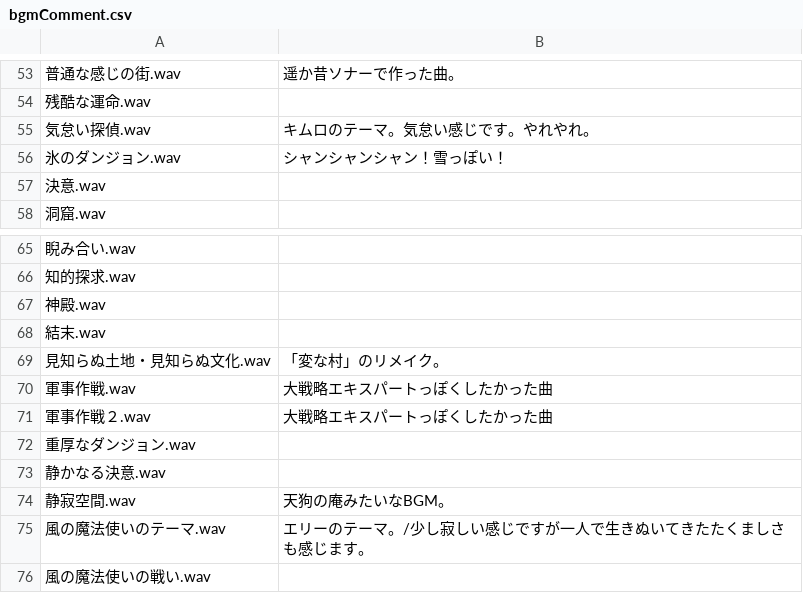
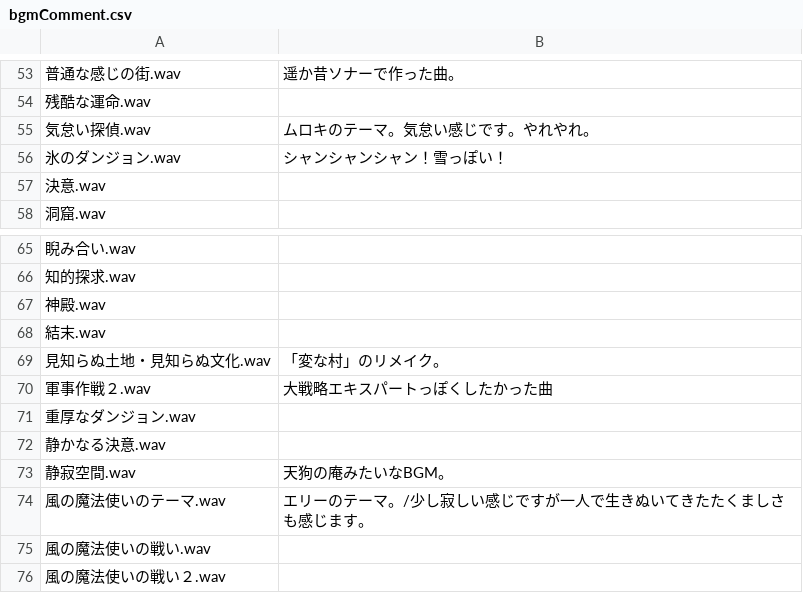
Before and after one commit to Shinacho/FuzzyWorld, a CSV file: resource/bgm/bgmComment.csv, drawn as a sheet; only a part is shown, gaps mark what is left out; the shorter side is filled out with more unchanged rows.

```diff
--- a/resource/bgm/bgmComment.csv
+++ b/resource/bgm/bgmComment.csv
@@ -54,3 +54,3 @@
 残酷な運命.wav,
-気怠い探偵.wav,キムロのテーマ。気怠い感じです。やれやれ。
+気怠い探偵.wav,ムロキのテーマ。気怠い感じです。やれやれ。
 氷のダンジョン.wav,シャンシャンシャン！雪っぽい！
@@ -69,3 +69,2 @@
 見知らぬ土地・見知らぬ文化.wav,「変な村」のリメイク。
-軍事作戦.wav,大戦略エキスパートっぽくしたかった曲
 軍事作戦２.wav,大戦略エキスパートっぽくしたかった曲
```
Also changed, not shown: resource/bgm/BGM.csv, resource/se/SE.csv, 51 other files.
